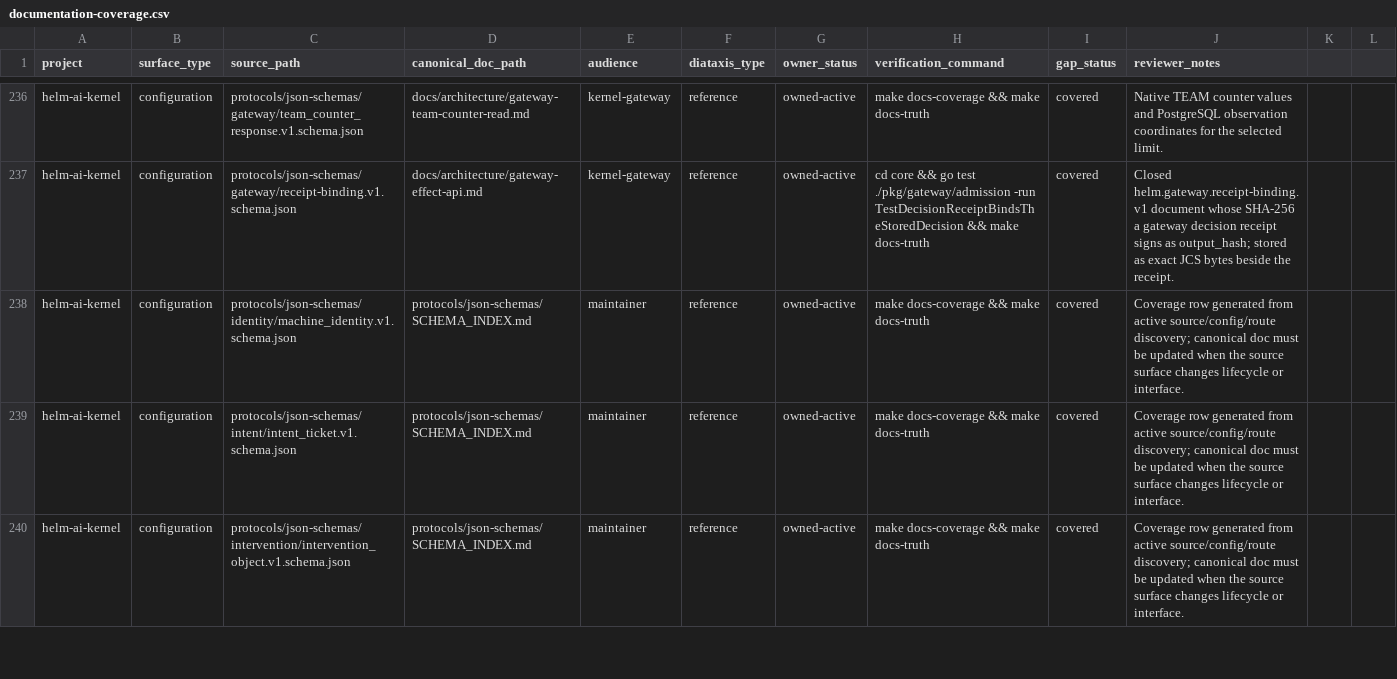
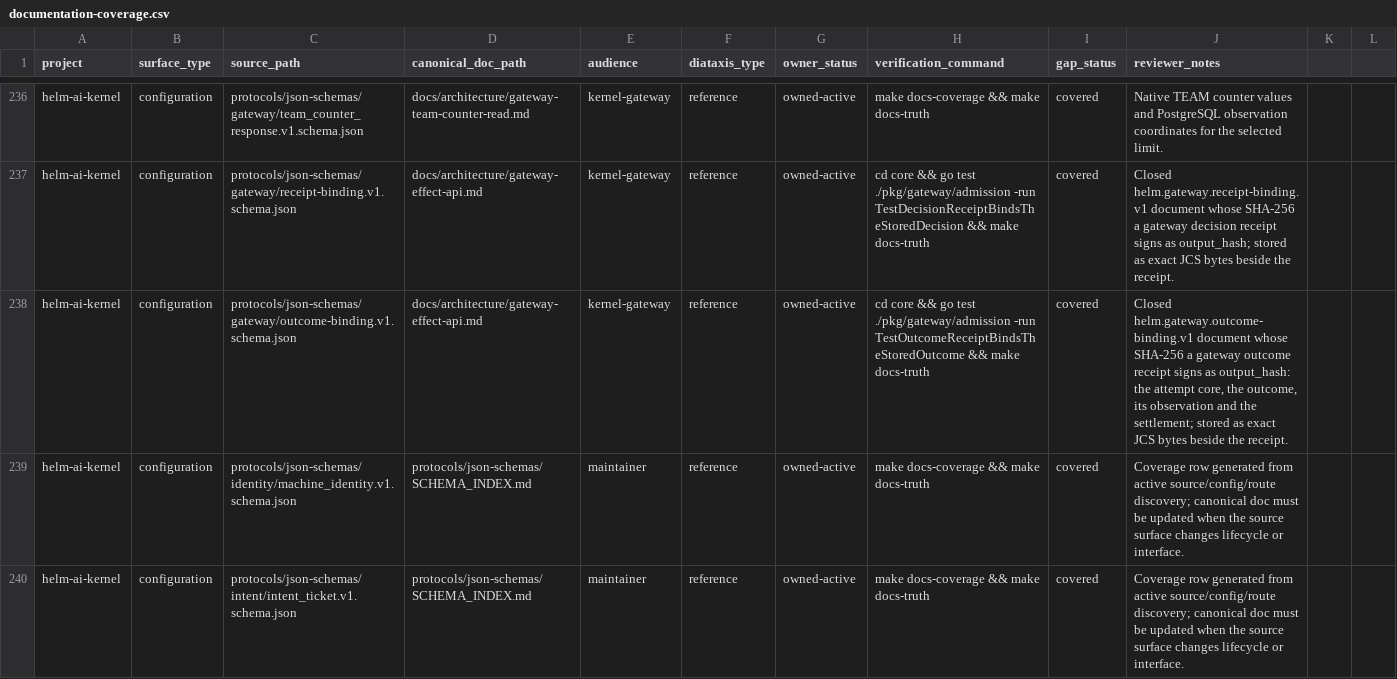
Before and after one commit to Mindburn-Labs/helm-ai-kernel, a CSV file: docs/documentation-coverage.csv, drawn as a sheet; only a part is shown, gaps mark what is left out; the shorter side is filled out with more unchanged rows; the diff names each change by its address in the sheet, - before the commit and + after, or states it on an @@ line.

```diff
--- a/docs/documentation-coverage.csv
+++ b/docs/documentation-coverage.csv
+row 238: helm-ai-kernel | configuration | protocols/json-schemas/gateway/outcome-binding.v1.schema.json | docs/architecture/gateway-effect-api.md | kernel-gateway | reference | owned-active | cd core && go test ./pkg/gateway/admission -run TestOutcomeReceiptBindsTheStoredOutcome && make docs-truth | covered | Closed helm.gateway.outcome-binding.v1 document whose SHA-256 a gateway outcome receipt signs as output_hash: the attempt core, the outcome, its observation and the settlement; stored as exact JCS bytes beside the receipt.
```
Also changed, not shown: 4 other files.
